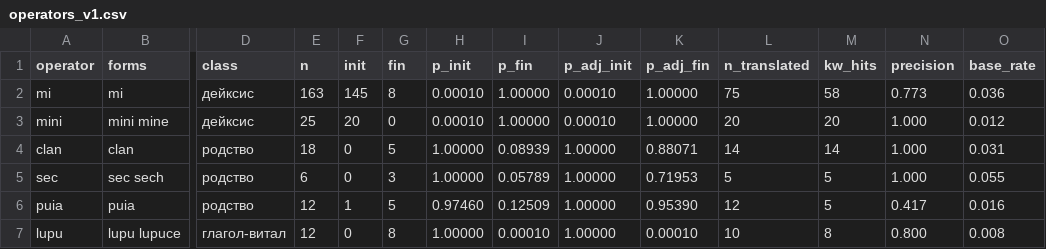
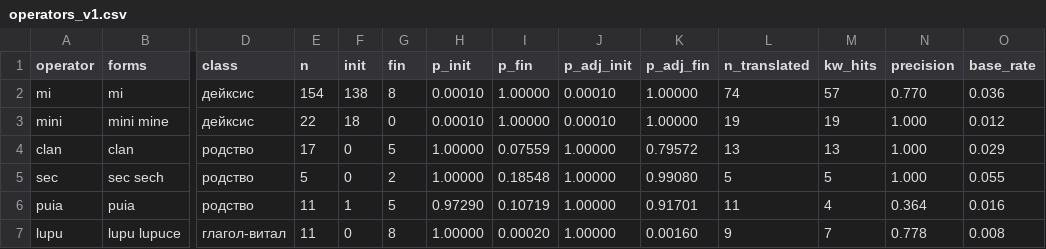
Before and after one commit to Zolden/DecipherEtruscan, a CSV file: results/operators_v1.csv, drawn as a sheet; only a part is shown, gaps mark what is left out; the diff covers the shown part only; the diff names each change by its address in the sheet, - before the commit and + after, or states it on an @@ line.

```diff
--- a/results/operators_v1.csv
+++ b/results/operators_v1.csv
-E2 (n): 163
+E2 (n): 154
-F2 (init): 145
+F2 (init): 138
-L2 (n_translated): 75
+L2 (n_translated): 74
-M2 (kw_hits): 58
+M2 (kw_hits): 57
-N2 (precision): 0.773
+N2 (precision): 0.770
-E3 (n): 25
+E3 (n): 22
-F3 (init): 20
+F3 (init): 18
-L3 (n_translated): 20
+L3 (n_translated): 19
-M3 (kw_hits): 20
+M3 (kw_hits): 19
-E4 (n): 18
+E4 (n): 17
-I4 (p_fin): 0.08939
+I4 (p_fin): 0.07559
-K4 (p_adj_fin): 0.88071
+K4 (p_adj_fin): 0.79572
-L4 (n_translated): 14
+L4 (n_translated): 13
-M4 (kw_hits): 14
+M4 (kw_hits): 13
-O4 (base_rate): 0.031
+O4 (base_rate): 0.029
-E5 (n): 6
+E5 (n): 5
-G5 (fin): 3
+G5 (fin): 2
-I5 (p_fin): 0.05789
+I5 (p_fin): 0.18548
-K5 (p_adj_fin): 0.71953
+K5 (p_adj_fin): 0.99080
-E6:E7 (n): 12
+E6:E7 (n): 11
-H6 (p_init): 0.97460
+H6 (p_init): 0.97290
-I6 (p_fin): 0.12509
+I6 (p_fin): 0.10719
-K6 (p_adj_fin): 0.95390
+K6 (p_adj_fin): 0.91701
-L6 (n_translated): 12
+L6 (n_translated): 11
-M6 (kw_hits): 5
+M6 (kw_hits): 4
-N6 (precision): 0.417
+N6 (precision): 0.364
-I7 (p_fin): 0.00010
+I7 (p_fin): 0.00020
-K7 (p_adj_fin): 0.00010
+K7 (p_adj_fin): 0.00160
-L7 (n_translated): 10
+L7 (n_translated): 9
-M7 (kw_hits): 8
+M7 (kw_hits): 7
-N7 (precision): 0.800
+N7 (precision): 0.778
```
Also changed, not shown: 1 removed row and 67 edited cells elsewhere in this file, 8 other files.
